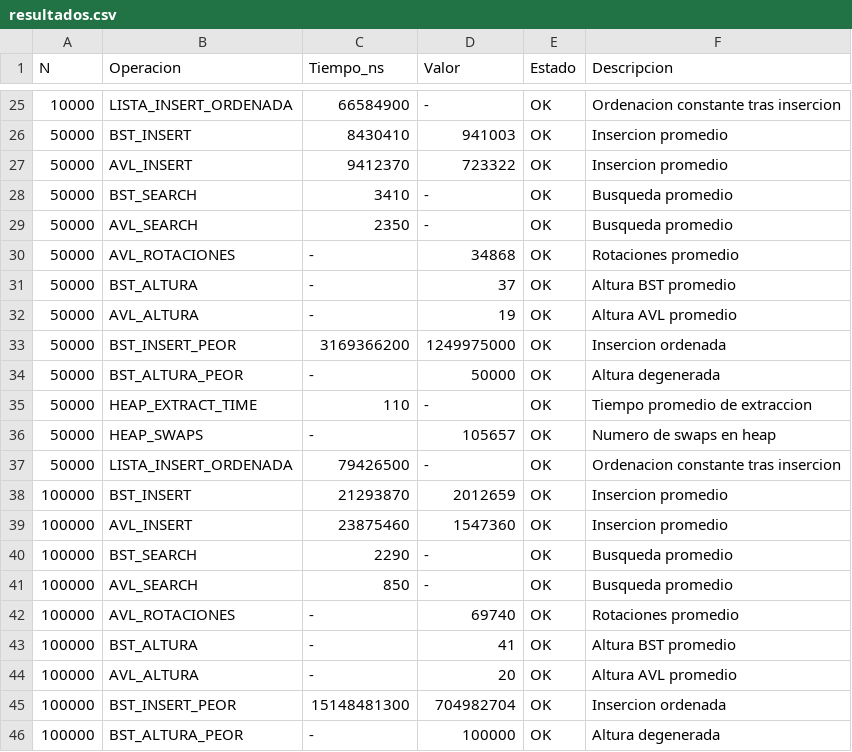
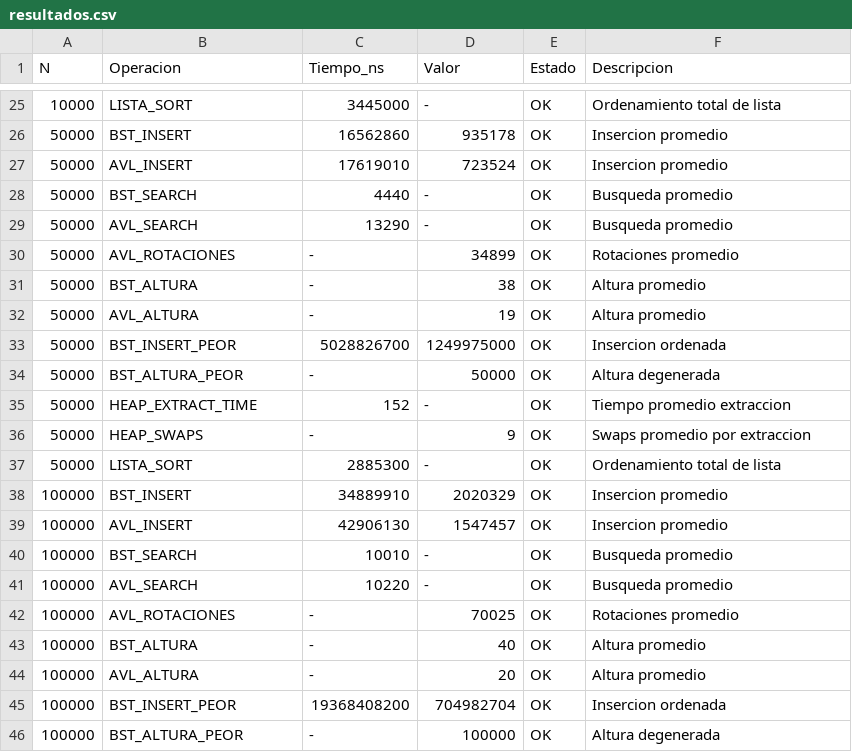
Before and after one commit to Andres-Reynoso/Proyecto01_AndresReynoso_AntonioPacheco, a CSV file: resultados.csv, drawn as a sheet; only a part is shown, gaps mark what is left out; the diff covers the shown part only.

```diff
--- a/resultados.csv
+++ b/resultados.csv
@@ -25,22 +25,22 @@ N,Operacion,Tiempo_ns,Valor,Estado,Descripcion
-10000,LISTA_INSERT_ORDENADA,66584900,-,OK,Ordenacion constante tras insercion
-50000,BST_INSERT,8430410,941003,OK,Insercion promedio
-50000,AVL_INSERT,9412370,723322,OK,Insercion promedio
-50000,BST_SEARCH,3410,-,OK,Busqueda promedio
-50000,AVL_SEARCH,2350,-,OK,Busqueda promedio
-50000,AVL_ROTACIONES,-,34868,OK,Rotaciones promedio
-50000,BST_ALTURA,-,37,OK,Altura BST promedio
-50000,AVL_ALTURA,-,19,OK,Altura AVL promedio
-50000,BST_INSERT_PEOR,3169366200,1249975000,OK,Insercion ordenada
+10000,LISTA_SORT,3445000,-,OK,Ordenamiento total de lista
+50000,BST_INSERT,16562860,935178,OK,Insercion promedio
+50000,AVL_INSERT,17619010,723524,OK,Insercion promedio
+50000,BST_SEARCH,4440,-,OK,Busqueda promedio
+50000,AVL_SEARCH,13290,-,OK,Busqueda promedio
+50000,AVL_ROTACIONES,-,34899,OK,Rotaciones promedio
+50000,BST_ALTURA,-,38,OK,Altura promedio
+50000,AVL_ALTURA,-,19,OK,Altura promedio
+50000,BST_INSERT_PEOR,5028826700,1249975000,OK,Insercion ordenada
 50000,BST_ALTURA_PEOR,-,50000,OK,Altura degenerada
-50000,HEAP_EXTRACT_TIME,110,-,OK,Tiempo promedio de extraccion
-50000,HEAP_SWAPS,-,105657,OK,Numero de swaps en heap
-50000,LISTA_INSERT_ORDENADA,79426500,-,OK,Ordenacion constante tras insercion
-100000,BST_INSERT,21293870,2012659,OK,Insercion promedio
-100000,AVL_INSERT,23875460,1547360,OK,Insercion promedio
-100000,BST_SEARCH,2290,-,OK,Busqueda promedio
-100000,AVL_SEARCH,850,-,OK,Busqueda promedio
-100000,AVL_ROTACIONES,-,69740,OK,Rotaciones promedio
-100000,BST_ALTURA,-,41,OK,Altura BST promedio
-100000,AVL_ALTURA,-,20,OK,Altura AVL promedio
-100000,BST_INSERT_PEOR,15148481300,704982704,OK,Insercion ordenada
+50000,HEAP_EXTRACT_TIME,152,-,OK,Tiempo promedio extraccion
+50000,HEAP_SWAPS,-,9,OK,Swaps promedio por extraccion
+50000,LISTA_SORT,2885300,-,OK,Ordenamiento total de lista
+100000,BST_INSERT,34889910,2020329,OK,Insercion promedio
+100000,AVL_INSERT,42906130,1547457,OK,Insercion promedio
+100000,BST_SEARCH,10010,-,OK,Busqueda promedio
+100000,AVL_SEARCH,10220,-,OK,Busqueda promedio
+100000,AVL_ROTACIONES,-,70025,OK,Rotaciones promedio
+100000,BST_ALTURA,-,40,OK,Altura promedio
+100000,AVL_ALTURA,-,20,OK,Altura promedio
+100000,BST_INSERT_PEOR,19368408200,704982704,OK,Insercion ordenada
 100000,BST_ALTURA_PEOR,-,100000,OK,Altura degenerada
```
Also changed, not shown: 39 edited cells elsewhere in this file, 3 other files.
